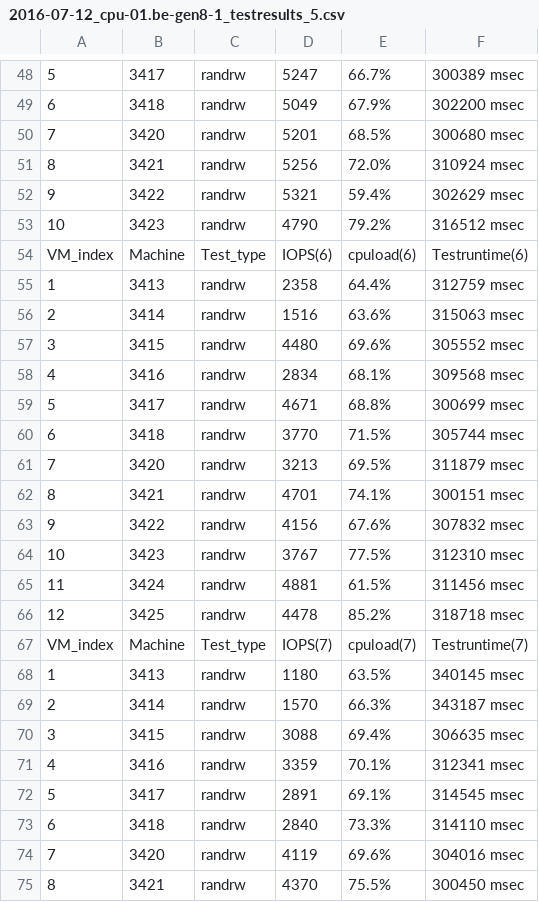
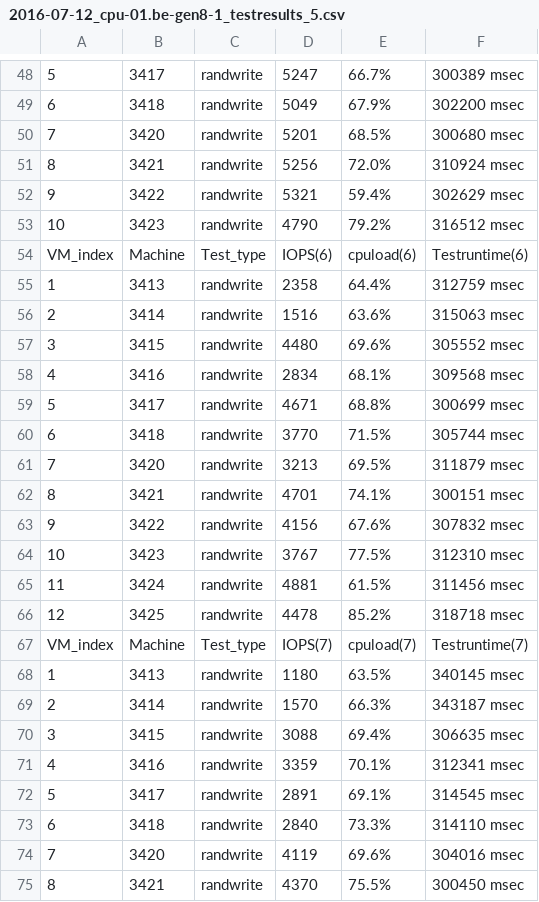
Before and after one commit to alimcodescalers/G8_testing, a CSV file: Environment_testing/tests_results/FIO_test/2016-07-12_cpu-01.be-gen8-1_testresults_5/2016-07-12_cpu-01.be-gen8-1_testresults_5.csv, drawn as a sheet; only a part is shown, gaps mark what is left out; the diff covers the shown part only; the diff names each change by its address in the sheet, - before the commit and + after, or states it on an @@ line.

Commit message:
randrw --> randwrite

```diff
--- a/Environment_testing/tests_results/FIO_test/2016-07-12_cpu-01.be-gen8-1_testresults_5/2016-07-12_cpu-01.be-gen8-1_testresults_5.csv
+++ b/Environment_testing/tests_results/FIO_test/2016-07-12_cpu-01.be-gen8-1_testresults_5/2016-07-12_cpu-01.be-gen8-1_testresults_5.csv
-C48:C53: randrw
+C48:C53: randwrite
-C55:C66: randrw
+C55:C66: randwrite
-C68:C75: randrw
+C68:C75: randwrite
```
Also changed, not shown: 64 edited cells elsewhere in this file.
